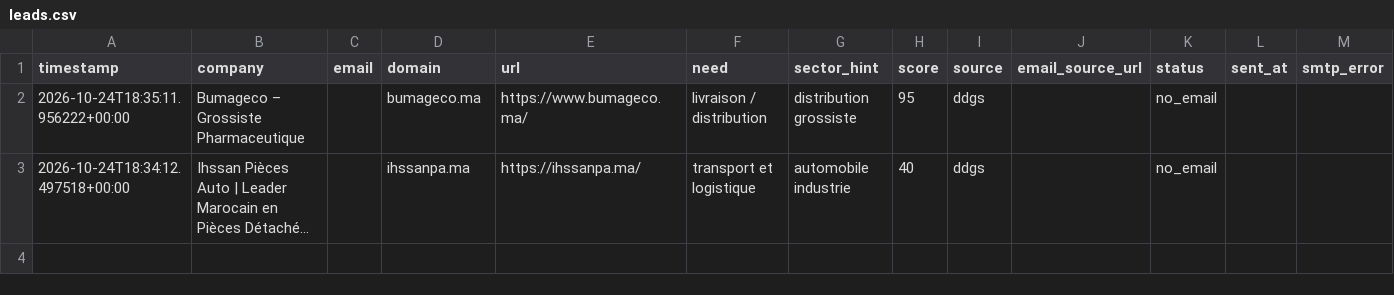
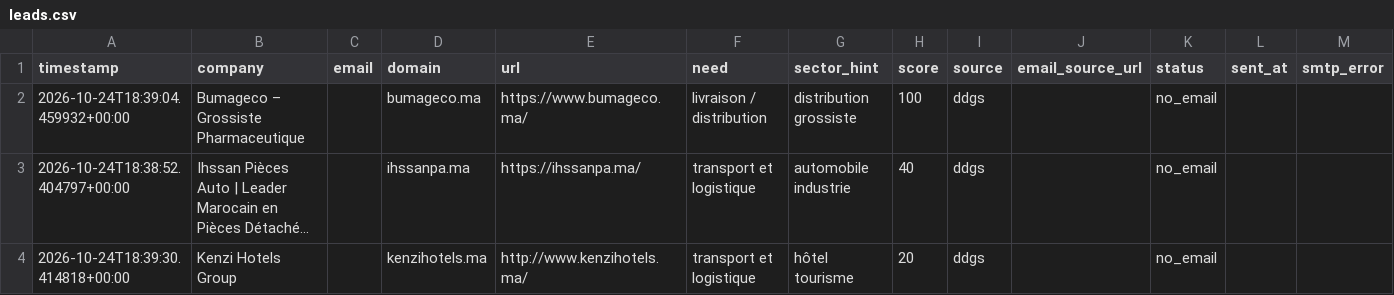
Before and after one commit to OMAR3689/OMAR3689, a CSV file: transport-lead-agent/data/leads.csv, drawn as a sheet; long unchanged cells end in …; the diff names each change by its address in the sheet, - before the commit and + after, or states it on an @@ line.

```diff
--- a/transport-lead-agent/data/leads.csv
+++ b/transport-lead-agent/data/leads.csv
-A2 (timestamp): 2026-10-24T18:35:11.956222+00:00
+A2 (timestamp): 2026-10-24T18:39:04.459932+00:00
-H2 (score): 95
+H2 (score): 100
-A3 (timestamp): 2026-10-24T18:34:12.497518+00:00
+A3 (timestamp): 2026-10-24T18:38:52.404797+00:00
+row 4: 2026-10-24T18:39:30.414818+00:00 | Kenzi Hotels Group |  | kenzihotels.ma | http://www.kenzihotels.ma/ | transport et logistique | hôtel tourisme | 20 | ddgs |  | no_email
```
Also changed, not shown: 1 other file.
